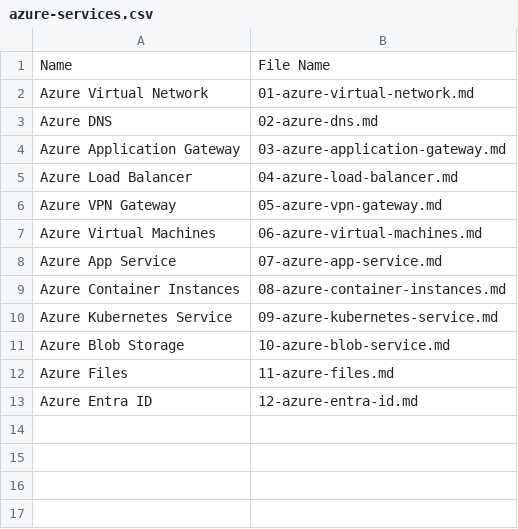
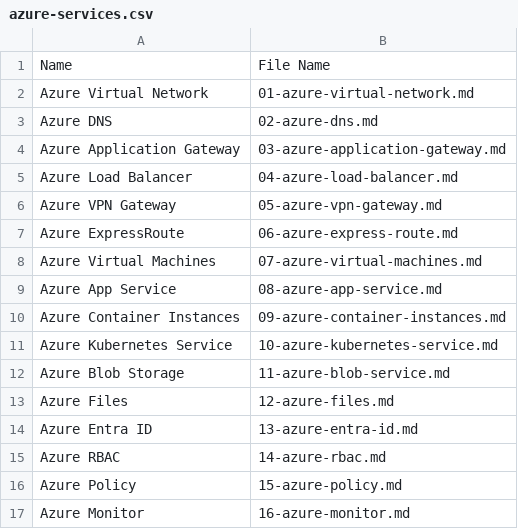
Before and after one commit to DeanWilsonDev/azure-admin-associate, a CSV file: azure-admin-associate/02-services/azure-services.csv, drawn as a sheet.

```diff
--- a/azure-admin-associate/02-services/azure-services.csv
+++ b/azure-admin-associate/02-services/azure-services.csv
@@ -6,8 +6,12 @@ Azure Load Balancer       ,04-azure-load-balancer.md
 Azure VPN Gateway         ,05-azure-vpn-gateway.md
-Azure Virtual Machines    ,06-azure-virtual-machines.md
-Azure App Service         ,07-azure-app-service.md
-Azure Container Instances ,08-azure-container-instances.md
-Azure Kubernetes Service  ,09-azure-kubernetes-service.md
-Azure Blob Storage        ,10-azure-blob-service.md
-Azure Files               ,11-azure-files.md
-Azure Entra ID            ,12-azure-entra-id.md
+Azure ExpressRoute        ,06-azure-express-route.md
+Azure Virtual Machines    ,07-azure-virtual-machines.md
+Azure App Service         ,08-azure-app-service.md
+Azure Container Instances ,09-azure-container-instances.md
+Azure Kubernetes Service  ,10-azure-kubernetes-service.md
+Azure Blob Storage        ,11-azure-blob-service.md
+Azure Files               ,12-azure-files.md
+Azure Entra ID            ,13-azure-entra-id.md
+Azure RBAC                ,14-azure-rbac.md
+Azure Policy              ,15-azure-policy.md
+Azure Monitor             ,16-azure-monitor.md
```
Also changed, not shown: 6 other files.
